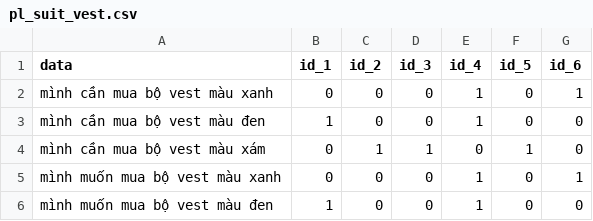
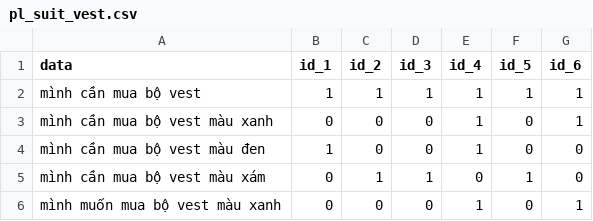
Before and after one commit to DangCaoHau2004/chat_bot_messenger, a CSV file: src/data/cau_hoi/pl_suit_vest.csv, drawn as a sheet; only a part is shown; the shorter side is filled out with more unchanged rows; the diff names each change by its address in the sheet, - before the commit and + after, or states it on an @@ line.

```diff
--- a/src/data/cau_hoi/pl_suit_vest.csv
+++ b/src/data/cau_hoi/pl_suit_vest.csv
+row 2: mình cần mua bộ vest | 1 | 1 | 1 | 1 | 1 | 1
```
Also changed, not shown: src/data/cau_hoi/pl_ghile.csv, 4 other files.
